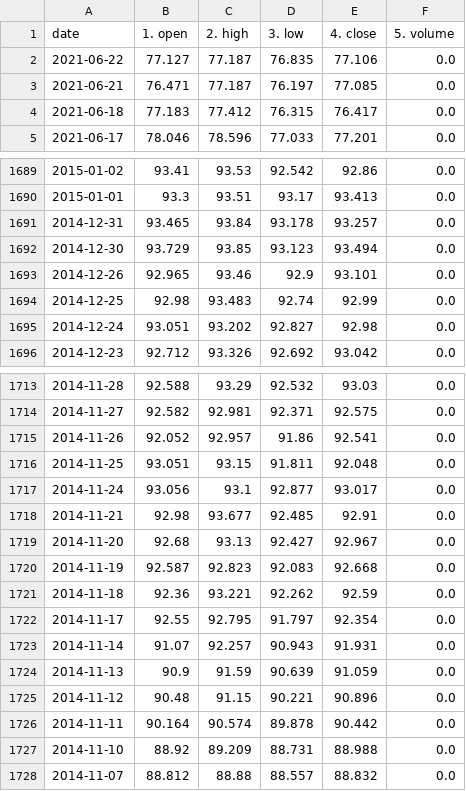
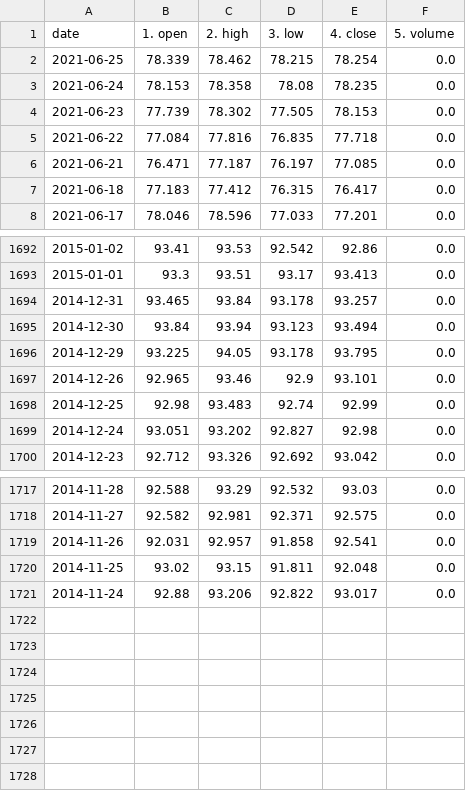
Before and after one commit to chanmoto/github.io, a CSV file: data/nzdjpy_daily.csv, drawn as a sheet; only a part is shown, gaps mark what is left out; the diff covers the shown part only.

```diff
--- a/data/nzdjpy_daily.csv
+++ b/data/nzdjpy_daily.csv
@@ -1,3 +1,6 @@
 date,1. open,2. high,3. low,4. close,5. volume
-2021-06-22,77.127,77.187,76.835,77.106,0.0
+2021-06-25,78.339,78.462,78.215,78.254,0.0
+2021-06-24,78.153,78.358,78.08,78.235,0.0
+2021-06-23,77.739,78.302,77.505,78.153,0.0
+2021-06-22,77.084,77.816,76.835,77.718,0.0
 2021-06-21,76.471,77.187,76.197,77.085,0.0
@@ -1691,3 +1694,4 @@ date,1. open,2. high,3. low,4. close,5. volume
 2014-12-31,93.465,93.84,93.178,93.257,0.0
-2014-12-30,93.729,93.85,93.123,93.494,0.0
+2014-12-30,93.84,93.94,93.123,93.494,0.0
+2014-12-29,93.225,94.05,93.178,93.795,0.0
 2014-12-26,92.965,93.46,92.9,93.101,0.0
@@ -1714,15 +1718,4 @@ date,1. open,2. high,3. low,4. close,5. volume
 2014-11-27,92.582,92.981,92.371,92.575,0.0
-2014-11-26,92.052,92.957,91.86,92.541,0.0
-2014-11-25,93.051,93.15,91.811,92.048,0.0
-2014-11-24,93.056,93.1,92.877,93.017,0.0
-2014-11-21,92.98,93.677,92.485,92.91,0.0
-2014-11-20,92.68,93.13,92.427,92.967,0.0
-2014-11-19,92.587,92.823,92.083,92.668,0.0
-2014-11-18,92.36,93.221,92.262,92.59,0.0
-2014-11-17,92.55,92.795,91.797,92.354,0.0
-2014-11-14,91.07,92.257,90.943,91.931,0.0
-2014-11-13,90.9,91.59,90.639,91.059,0.0
-2014-11-12,90.48,91.15,90.221,90.896,0.0
-2014-11-11,90.164,90.574,89.878,90.442,0.0
-2014-11-10,88.92,89.209,88.731,88.988,0.0
-2014-11-07,88.812,88.88,88.557,88.832,0.0
+2014-11-26,92.031,92.957,91.858,92.541,0.0
+2014-11-25,93.02,93.15,91.811,92.048,0.0
+2014-11-24,92.88,93.206,92.822,93.017,0.0
```
Also changed, not shown: 51 edited cells elsewhere in this file, data/dexjpus_daily.csv, data/gbpjpy_daily.csv, 5 other files.
